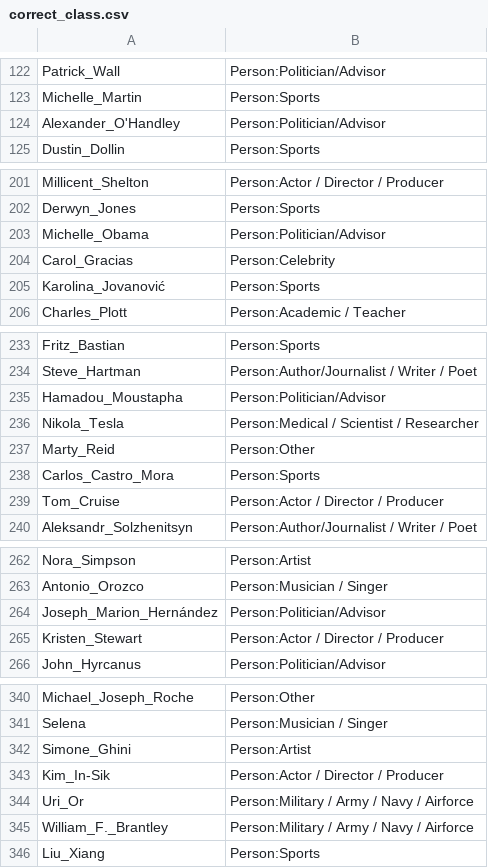
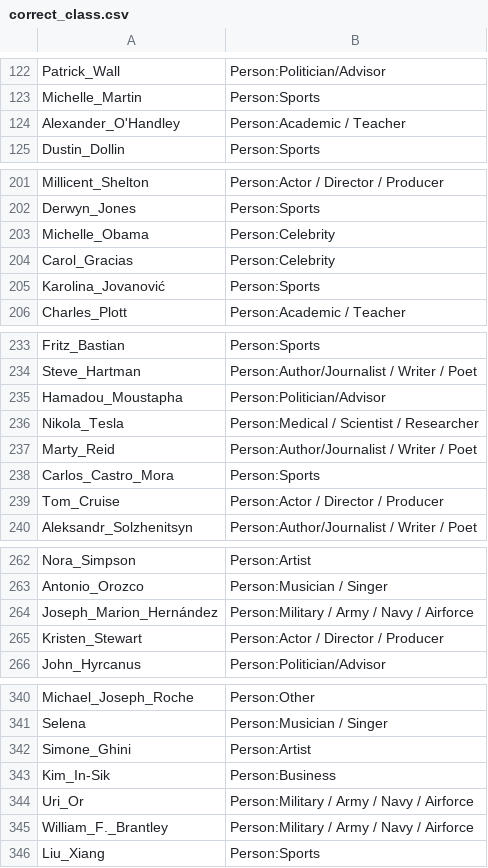
Before and after one commit to peterashwell/honors, a CSV file: comp5046/task2/wiki_data/correct_class.csv, drawn as a sheet; only a part is shown, gaps mark what is left out; the diff covers the shown part only.

Commit message:
First add for snlp task 3

```diff
--- a/comp5046/task2/wiki_data/correct_class.csv
+++ b/comp5046/task2/wiki_data/correct_class.csv
@@ -123,3 +123,3 @@ Patrick_Wall,Person:Politician/Advisor
 Michelle_Martin,Person:Sports
-Alexander_O'Handley,Person:Politician/Advisor
+Alexander_O'Handley,Person:Academic / Teacher
 Dustin_Dollin,Person:Sports
@@ -202,3 +202,3 @@ Millicent_Shelton,Person:Actor / Director / Producer
 Derwyn_Jones,Person:Sports
-Michelle_Obama,Person:Politician/Advisor
+Michelle_Obama,Person:Celebrity
 Carol_Gracias,Person:Celebrity
@@ -236,3 +236,3 @@ Hamadou_Moustapha,Person:Politician/Advisor
 Nikola_Tesla,Person:Medical / Scientist / Researcher
-Marty_Reid,Person:Other
+Marty_Reid,Person:Author/Journalist / Writer / Poet
 Carlos_Castro_Mora,Person:Sports
@@ -263,3 +263,3 @@ Nora_Simpson,Person:Artist
 Antonio_Orozco,Person:Musician / Singer
-Joseph_Marion_Hernández,Person:Politician/Advisor
+Joseph_Marion_Hernández,Person:Military / Army / Navy / Airforce
 Kristen_Stewart,Person:Actor / Director / Producer
@@ -342,3 +342,3 @@ Selena,Person:Musician / Singer
 Simone_Ghini,Person:Artist
-Kim_In-Sik,Person:Actor / Director / Producer
+Kim_In-Sik,Person:Business
 Uri_Or,Person:Military / Army / Navy / Airforce
```
Also changed, not shown: 10 edited cells elsewhere in this file, 17 other files.
